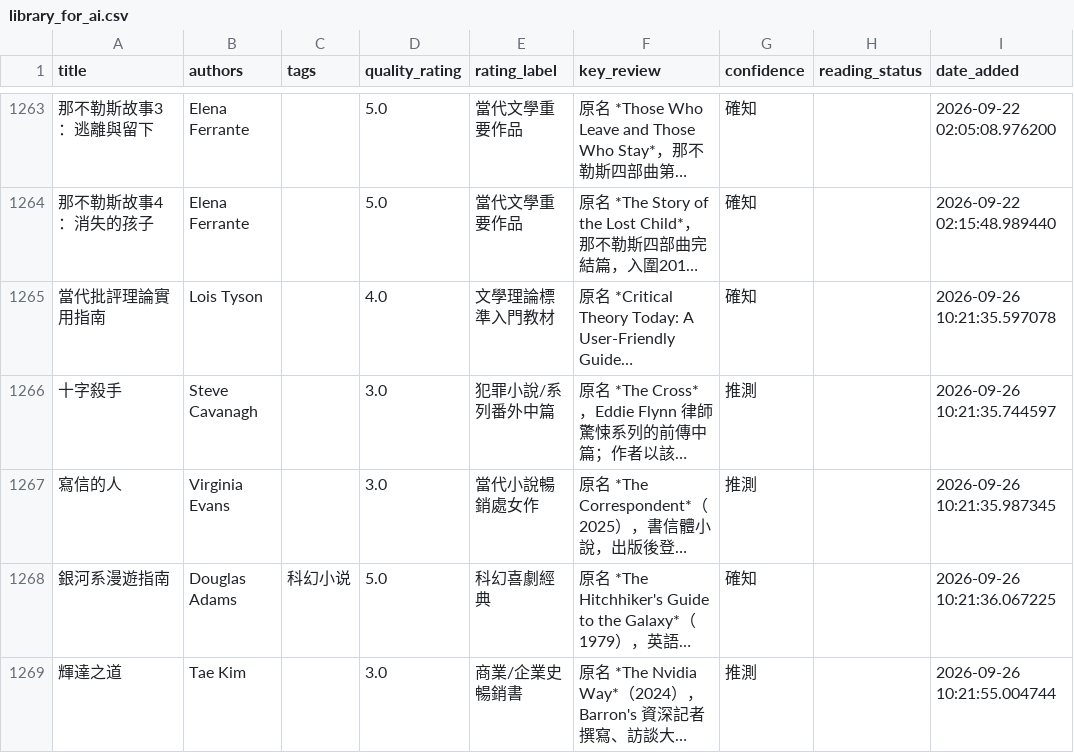
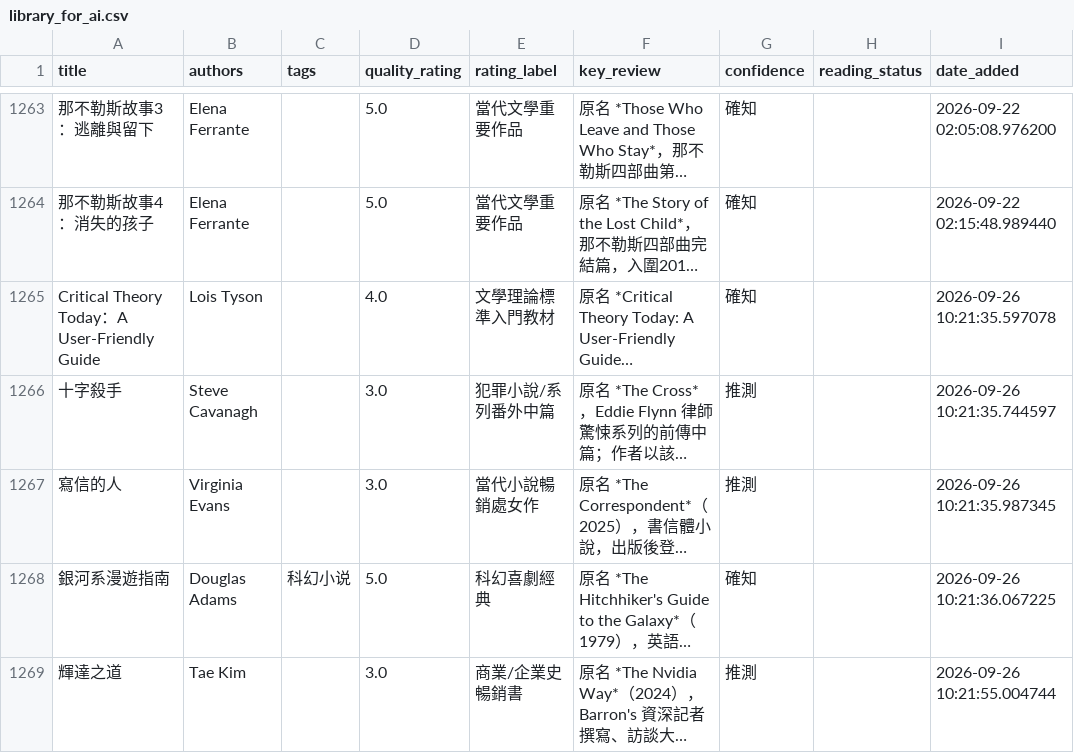
Before and after one commit to kyechen13/calibre-dashboard, a CSV file: library_for_ai.csv, drawn as a sheet; only a part is shown, gaps mark what is left out; long unchanged cells end in …; the diff covers the shown part only; the diff names each change by its address in the sheet, - before the commit and + after, or states it on an @@ line.

```diff
--- a/library_for_ai.csv
+++ b/library_for_ai.csv
-A1265 (title): 當代批評理論實用指南
+A1265 (title): Critical Theory Today：A User-Friendly Guide
```
Also changed, not shown: 2 added rows and 2 edited cells elsewhere in this file, 3 other files.
